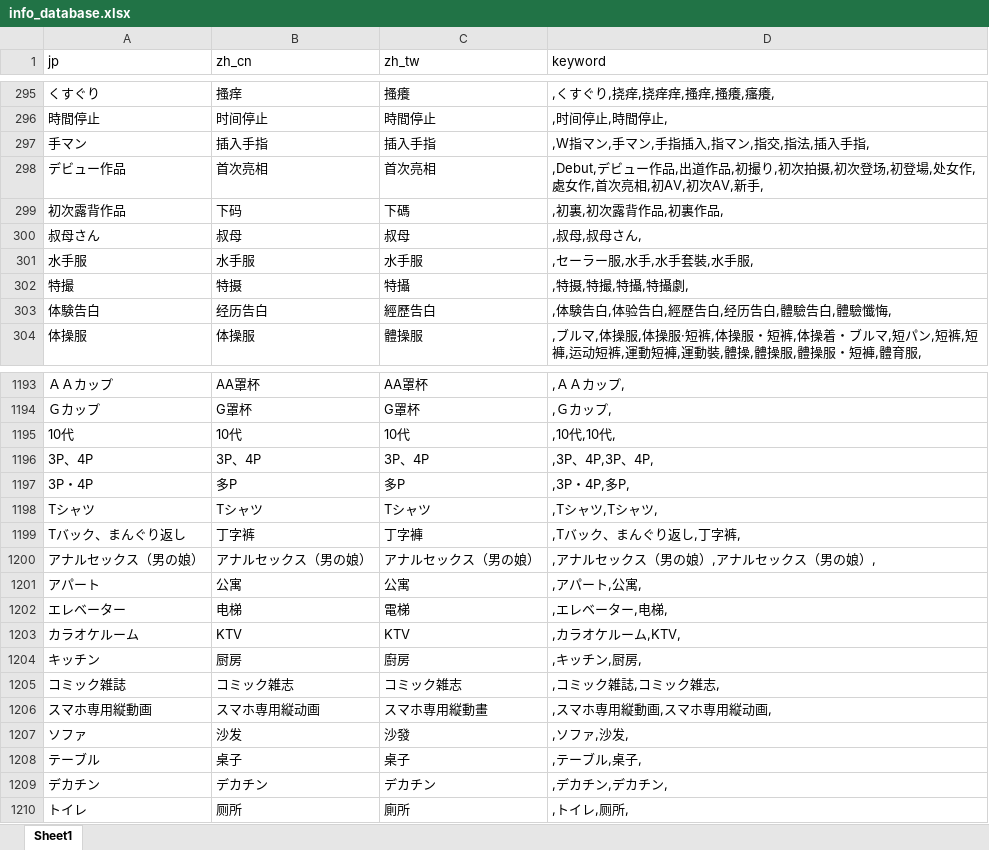
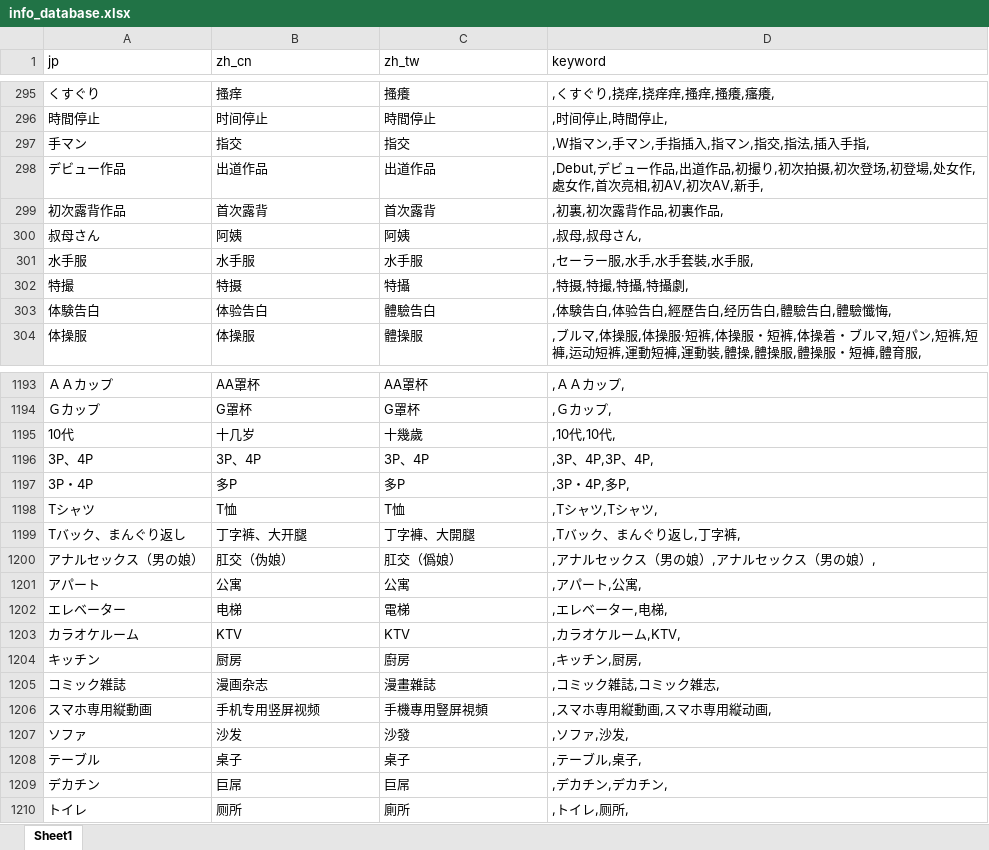
Before and after one commit to 767939287/mdcx-diy, an Excel workbook: resources/userdata/info_database.xlsx, sheet Sheet1, drawn as a sheet; only a part is shown, gaps mark what is left out; values as stored, in another font and other column widths than the file's, no borders; the diff covers the shown part only; the diff names each change by its address in the sheet, - before the commit and + after, or states it on an @@ line.

Commit message:
feat: info库内容标签cn翻译贴切度优化
四子代理审阅1057个内容标签cn翻译，修正60项：
- 未翻译日文→中文：Tシャツ→T恤、デカチン→巨屌、コミック雑誌→漫画杂志、スマホ専用縦動画→手机专用竖屏视频、アナルセックス（男の娘）→肛交（伪娘）
- 误译修正：不倫→婚外情、女捜査官→女搜查官、早抜き→速射、初次露背作品→首次露背、体験告白→体验告白
- 更贴切AV：お姉様系→御姐系、カップル→情侣、人妻→人妻、手マン→指交、スカトロ→粪尿、デビュー作品→出道作品
- 去啰嗦：着エロ→着衣、エロ乳→色乳、ガチん娘→真素人姑娘
- 修正3行jp列中文残留：裸体围裙→裸エプロン、女体料理→女体盛り、征服/妄想族→ブラックドッグ/妄想族
- 内容标签cn残留假名清零
Co-authored-by: monkeycode-ai <monkeycode-ai@chaitin.com>

```diff
--- a/resources/userdata/info_database.xlsx (sheet Sheet1)
+++ b/resources/userdata/info_database.xlsx (sheet Sheet1)
-B297 (zh_cn): 插入手指
+B297 (zh_cn): 指交
-C297 (zh_tw): 插入手指
+C297 (zh_tw): 指交
-B298 (zh_cn): 首次亮相
+B298 (zh_cn): 出道作品
-C298 (zh_tw): 首次亮相
+C298 (zh_tw): 出道作品
-B299 (zh_cn): 下码
+B299 (zh_cn): 首次露背
-C299 (zh_tw): 下碼
+C299 (zh_tw): 首次露背
-B300 (zh_cn): 叔母
+B300 (zh_cn): 阿姨
-C300 (zh_tw): 叔母
+C300 (zh_tw): 阿姨
-B303 (zh_cn): 经历告白
+B303 (zh_cn): 体验告白
-C303 (zh_tw): 經歷告白
+C303 (zh_tw): 體驗告白
-B1195 (zh_cn): 10代
+B1195 (zh_cn): 十几岁
-C1195 (zh_tw): 10代
+C1195 (zh_tw): 十幾歲
-B1198 (zh_cn): Tシャツ
+B1198 (zh_cn): T恤
-C1198 (zh_tw): Tシャツ
+C1198 (zh_tw): T恤
-B1199 (zh_cn): 丁字裤
+B1199 (zh_cn): 丁字裤、大开腿
-C1199 (zh_tw): 丁字褲
+C1199 (zh_tw): 丁字褲、大開腿
-B1200 (zh_cn): アナルセックス（男の娘）
+B1200 (zh_cn): 肛交（伪娘）
-C1200 (zh_tw): アナルセックス（男の娘）
+C1200 (zh_tw): 肛交（僞娘）
-B1205 (zh_cn): コミック雑志
+B1205 (zh_cn): 漫画杂志
-C1205 (zh_tw): コミック雑志
+C1205 (zh_tw): 漫畫雜誌
-B1206 (zh_cn): スマホ専用縦动画
+B1206 (zh_cn): 手机专用竖屏视频
-C1206 (zh_tw): スマホ専用縦動畫
+C1206 (zh_tw): 手機專用豎屏視頻
-B1209 (zh_cn): デカチン
+B1209 (zh_cn): 巨屌
-C1209 (zh_tw): デカチン
+C1209 (zh_tw): 巨屌
```
Also changed, not shown: 93 edited cells elsewhere in this sheet.
